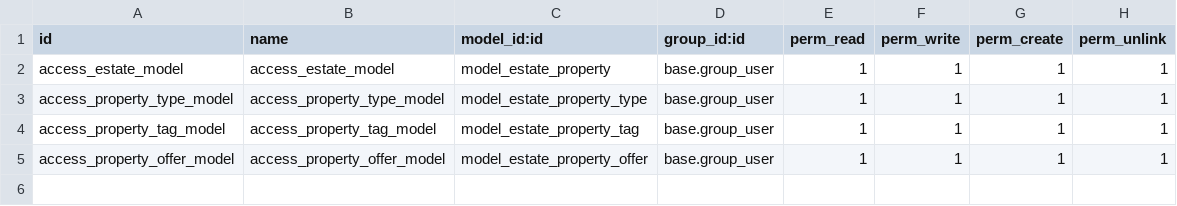
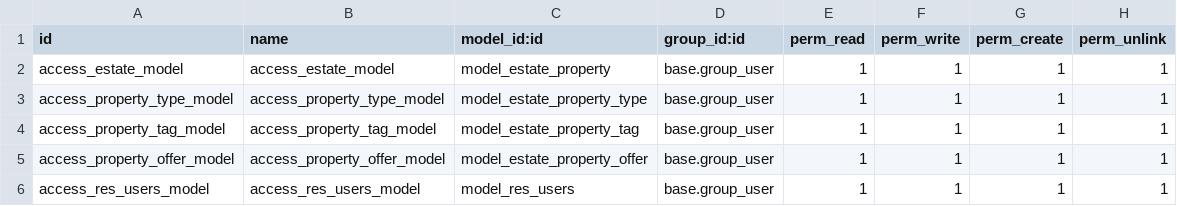
Before and after one commit to odoo/tutorials, a CSV file: estate/security/ir.model.access.csv, drawn as a sheet.

Commit message:
[IMP] Chapter12: Inheritance
Added property_ids field for res.users model

Added the 'property_ids' field in 'Properties for Sale' page in 'Users & Companies' menu

Also removed trailing white spaces in estate.py selection fields

```diff
--- a/estate/security/ir.model.access.csv
+++ b/estate/security/ir.model.access.csv
@@ -5 +5,2 @@ access_property_tag_model,access_property_tag_model,model_estate_property_tag,ba
 access_property_offer_model,access_property_offer_model,model_estate_property_offer,base.group_user,1,1,1,1
+access_res_users_model,access_res_users_model,model_res_users,base.group_user,1,1,1,1
```
Also changed, not shown: 6 other files.
